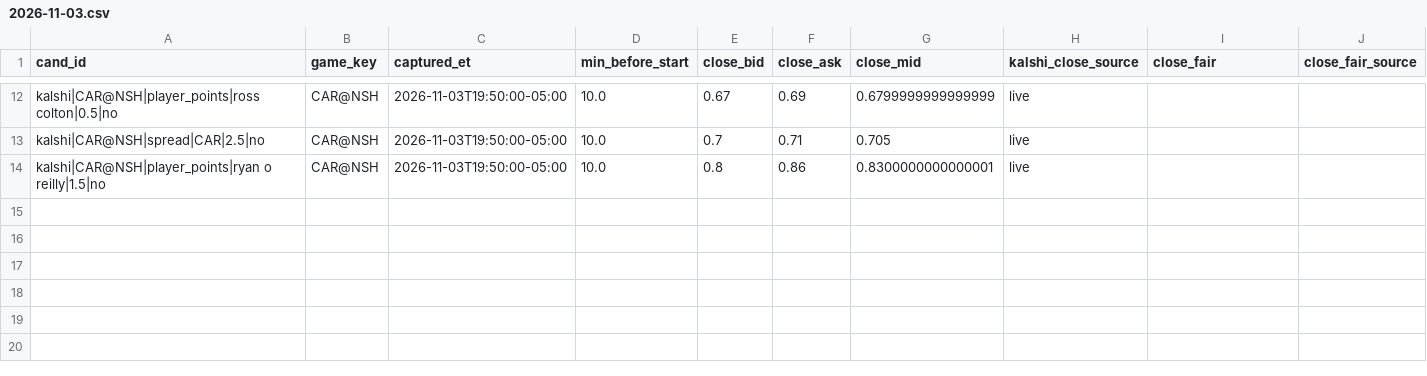
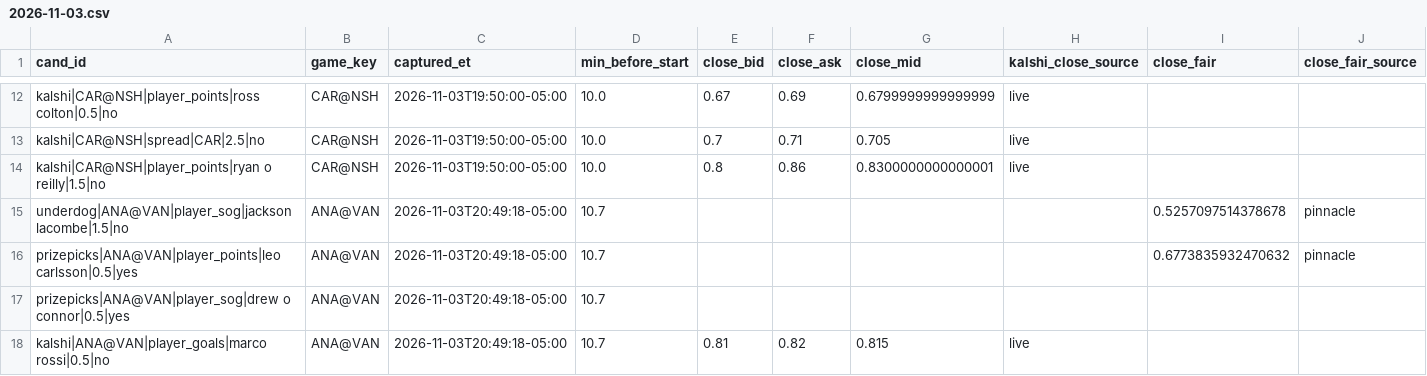
Before and after one commit to qtc8m722n9-dot/nhl-bettings-pipeline, a CSV file: data/closing/2026-11-03.csv, drawn as a sheet; only a part is shown, gaps mark what is left out; the diff names each change by its address in the sheet, - before the commit and + after, or states it on an @@ line.

```diff
--- a/data/closing/2026-11-03.csv
+++ b/data/closing/2026-11-03.csv
+row 15: underdog|ANA@VAN|player_sog|jackson lacombe|1.5|no | ANA@VAN | 2026-11-03T20:49:18-05:00 | 10.7 |  |  |  |  | 0.5257097514378678 | pinnacle
+row 16: prizepicks|ANA@VAN|player_points|leo carlsson|0.5|yes | ANA@VAN | 2026-11-03T20:49:18-05:00 | 10.7 |  |  |  |  | 0.6773835932470632 | pinnacle
+row 17: prizepicks|ANA@VAN|player_sog|drew o connor|0.5|yes | ANA@VAN | 2026-11-03T20:49:18-05:00 | 10.7
+row 18: kalshi|ANA@VAN|player_goals|marco rossi|0.5|no | ANA@VAN | 2026-11-03T20:49:18-05:00 | 10.7 | 0.81 | 0.82 | 0.815 | live
```
